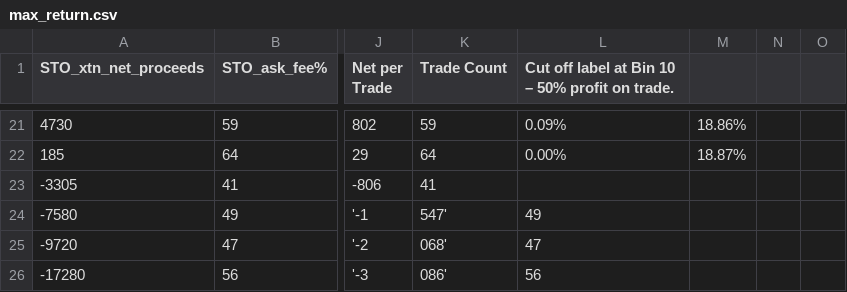
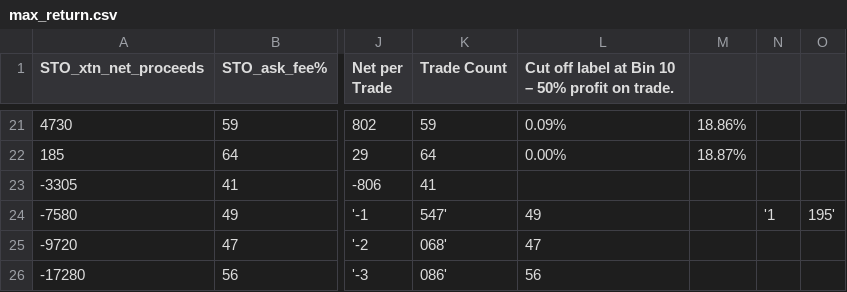
Before and after one commit to CajunCal/OptionTradingNotebooksXOM, a CSV file: max_return.csv, drawn as a sheet; only a part is shown, gaps mark what is left out; the diff names each change by its address in the sheet, - before the commit and + after, or states it on an @@ line.

```diff
--- a/max_return.csv
+++ b/max_return.csv
-N24: (empty)
+N24: '1
-O24: (empty)
+O24: 195'
```
Also changed, not shown: catboost_info/learn_error.tsv, catboost_info/time_left.tsv, 6 other files.
